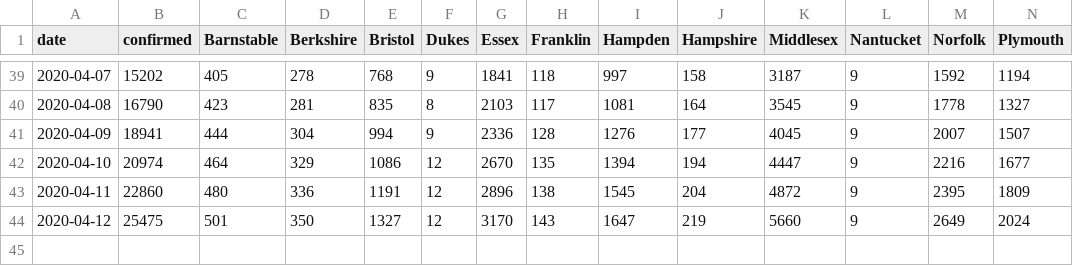
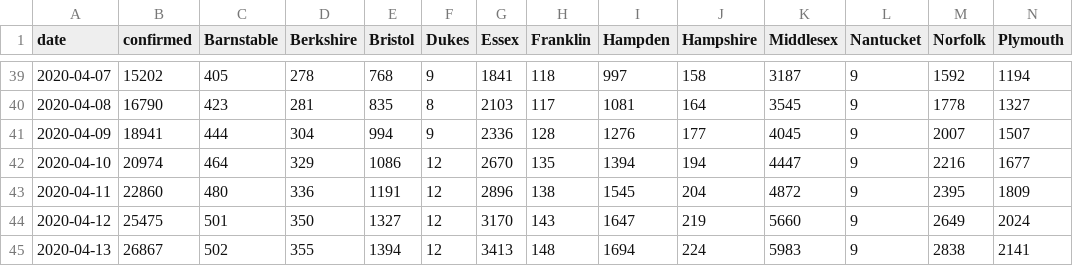
Before and after one commit to b-lev/massachusetts-covid19-report-archive, a CSV file: MA-stats.csv, drawn as a sheet; only a part is shown, gaps mark what is left out; rows hold the shown columns only; the diff names each change by its address in the sheet, - before the commit and + after, or states it on an @@ line.

```diff
--- a/MA-stats.csv
+++ b/MA-stats.csv
+row 45: 2020-04-13 | 26867 | 502 | 355 | 1394 | 12 | 3413 | 148 | 1694 | 224 | 5983 | 9 | 2838 | 2141
```
Also changed, not shown: deaths.csv, 2 other files.
